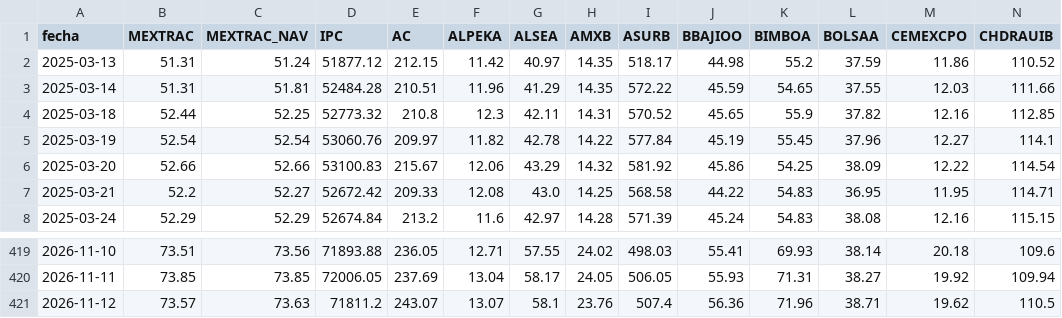
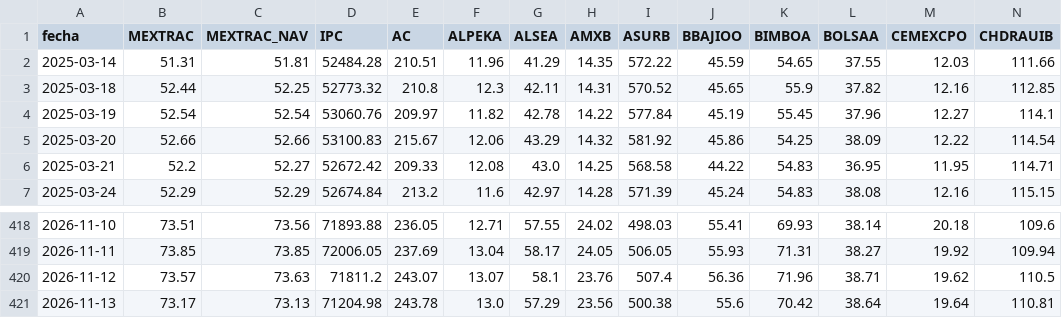
Before and after one commit to northstar-strategies/bbva-clinicas, a CSV file: precios_tracker.csv, drawn as a sheet; only a part is shown, gaps mark what is left out; removed rows and columns are numbered as before the commit, all else as after; rows hold the shown columns only; the diff names each change by its address in the sheet, - before the commit and + after, or states it on an @@ line.

```diff
--- a/precios_tracker.csv
+++ b/precios_tracker.csv
-row 2: 2025-03-13 | 51.31 | 51.24 | 51877.12 | 212.15 | 11.42 | 40.97 | 14.35 | 518.17 | 44.98 | 55.2 | 37.59 | 11.86 | 110.52
+row 421: 2026-11-13 | 73.17 | 73.13 | 71204.98 | 243.78 | 13.0 | 57.29 | 23.56 | 500.38 | 55.6 | 70.42 | 38.64 | 19.64 | 110.81
```
Also changed, not shown: betas.csv, dividendos_historicos.csv, 4 other files.
